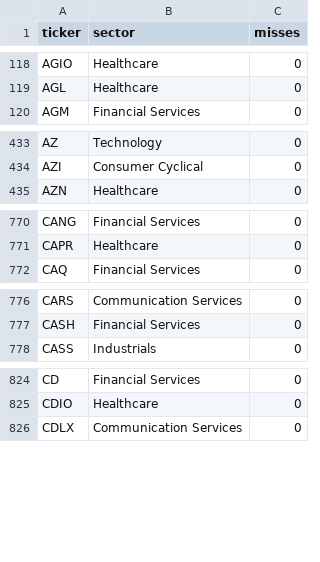
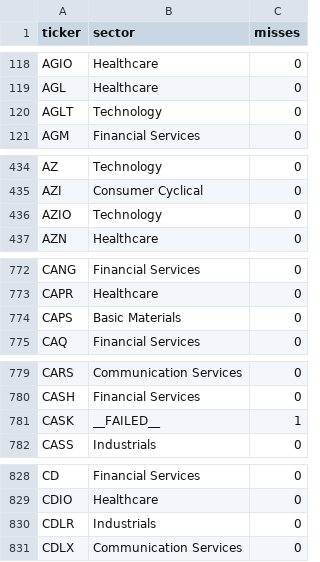
Before and after one commit to patricklinsdell03-dev/Stan-charts-3, a CSV file: cache/sectors.csv, drawn as a sheet; only a part is shown, gaps mark what is left out; the diff covers the shown part only; the diff names each change by its address in the sheet, - before the commit and + after, or states it on an @@ line.

```diff
--- a/cache/sectors.csv
+++ b/cache/sectors.csv
+row 120: AGLT | Technology | 0
+row 436: AZIO | Technology | 0
+row 774: CAPS | Basic Materials | 0
+row 781: CASK | __FAILED__ | 1
+row 830: CDLR | Industrials | 0
```
Also changed, not shown: 8 added rows elsewhere in this file, cache/universe_SP400.csv, cache/universe_SP500.csv, 8 other files.
